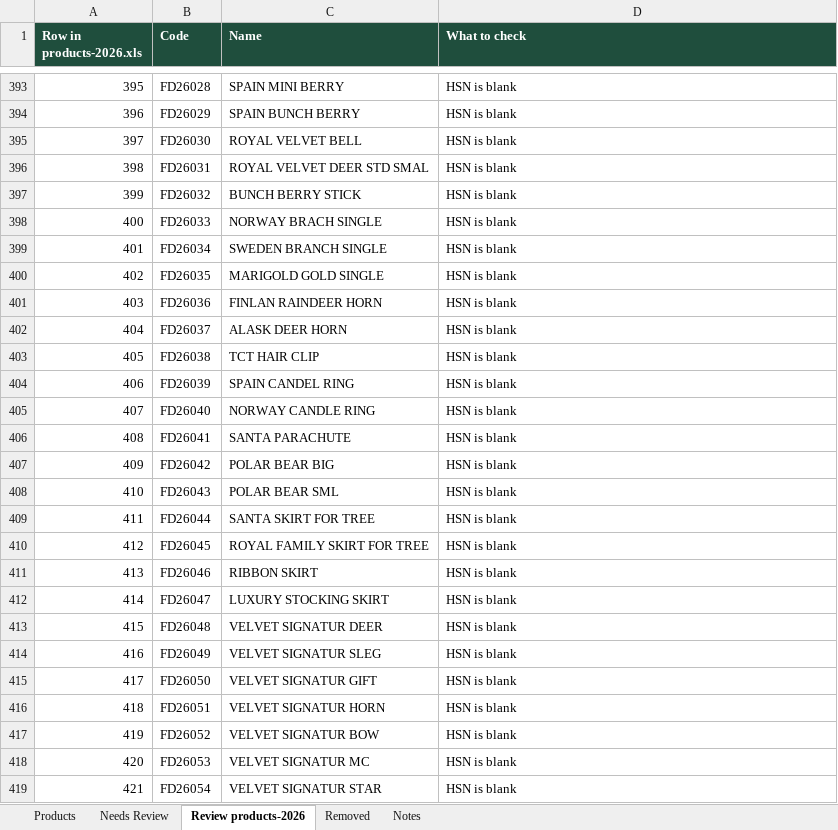
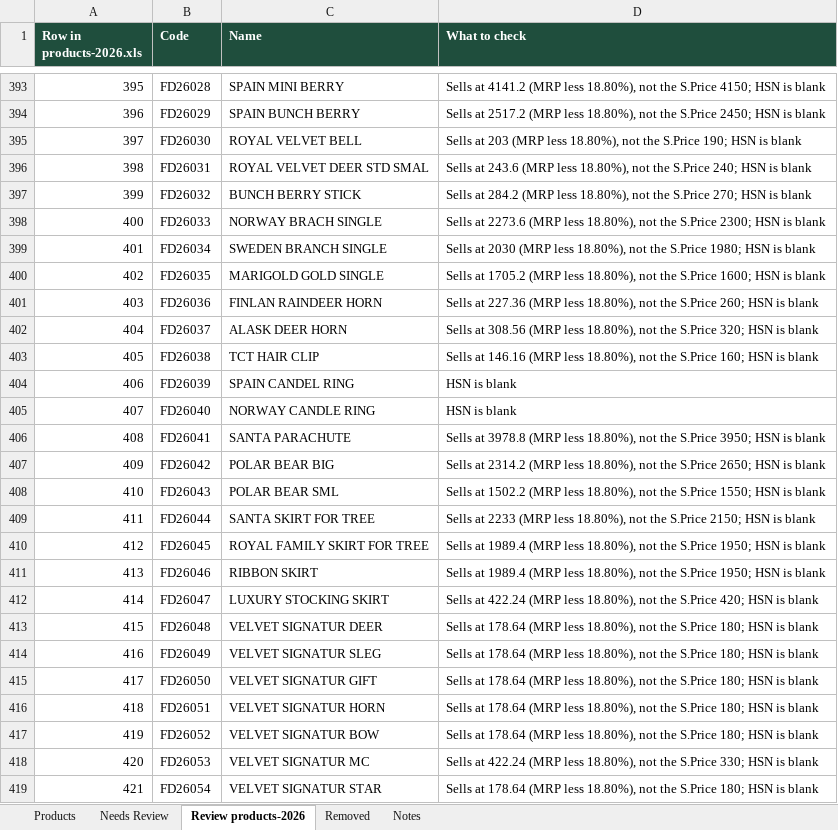
Before and after one commit to Sujanvikash/ravees, an Excel workbook: billing/backend/seed/products-clean.xlsx, sheet Review products-2026, drawn as a sheet; only a part is shown, gaps mark what is left out; values as stored, in another font and other column widths than the file's, no borders; the diff covers the shown part only; the diff names each change by its address in the sheet, - before the commit and + after, or states it on an @@ line.

```diff
--- a/billing/backend/seed/products-clean.xlsx (sheet Review products-2026)
+++ b/billing/backend/seed/products-clean.xlsx (sheet Review products-2026)
-D393 (What to check): HSN is blank
+D393 (What to check): Sells at 4141.2 (MRP less 18.80%), not the S.Price 4150; HSN is blank
-D394 (What to check): HSN is blank
+D394 (What to check): Sells at 2517.2 (MRP less 18.80%), not the S.Price 2450; HSN is blank
-D395 (What to check): HSN is blank
+D395 (What to check): Sells at 203 (MRP less 18.80%), not the S.Price 190; HSN is blank
-D396 (What to check): HSN is blank
+D396 (What to check): Sells at 243.6 (MRP less 18.80%), not the S.Price 240; HSN is blank
-D397 (What to check): HSN is blank
+D397 (What to check): Sells at 284.2 (MRP less 18.80%), not the S.Price 270; HSN is blank
-D398 (What to check): HSN is blank
+D398 (What to check): Sells at 2273.6 (MRP less 18.80%), not the S.Price 2300; HSN is blank
-D399 (What to check): HSN is blank
+D399 (What to check): Sells at 2030 (MRP less 18.80%), not the S.Price 1980; HSN is blank
-D400 (What to check): HSN is blank
+D400 (What to check): Sells at 1705.2 (MRP less 18.80%), not the S.Price 1600; HSN is blank
-D401 (What to check): HSN is blank
+D401 (What to check): Sells at 227.36 (MRP less 18.80%), not the S.Price 260; HSN is blank
-D402 (What to check): HSN is blank
+D402 (What to check): Sells at 308.56 (MRP less 18.80%), not the S.Price 320; HSN is blank
-D403 (What to check): HSN is blank
+D403 (What to check): Sells at 146.16 (MRP less 18.80%), not the S.Price 160; HSN is blank
-D406 (What to check): HSN is blank
+D406 (What to check): Sells at 3978.8 (MRP less 18.80%), not the S.Price 3950; HSN is blank
-D407 (What to check): HSN is blank
+D407 (What to check): Sells at 2314.2 (MRP less 18.80%), not the S.Price 2650; HSN is blank
-D408 (What to check): HSN is blank
+D408 (What to check): Sells at 1502.2 (MRP less 18.80%), not the S.Price 1550; HSN is blank
-D409 (What to check): HSN is blank
+D409 (What to check): Sells at 2233 (MRP less 18.80%), not the S.Price 2150; HSN is blank
-D410:D411 (What to check): HSN is blank
+D410:D411 (What to check): Sells at 1989.4 (MRP less 18.80%), not the S.Price 1950; HSN is blank
-D412 (What to check): HSN is blank
+D412 (What to check): Sells at 422.24 (MRP less 18.80%), not the S.Price 420; HSN is blank
-D413:D417 (What to check): HSN is blank
+D413:D417 (What to check): Sells at 178.64 (MRP less 18.80%), not the S.Price 180; HSN is blank
-D418 (What to check): HSN is blank
+D418 (What to check): Sells at 422.24 (MRP less 18.80%), not the S.Price 330; HSN is blank
-D419 (What to check): HSN is blank
+D419 (What to check): Sells at 178.64 (MRP less 18.80%), not the S.Price 180; HSN is blank
```
Also changed, not shown: 83 edited cells elsewhere in this sheet, sheet Products, 41 other files.
